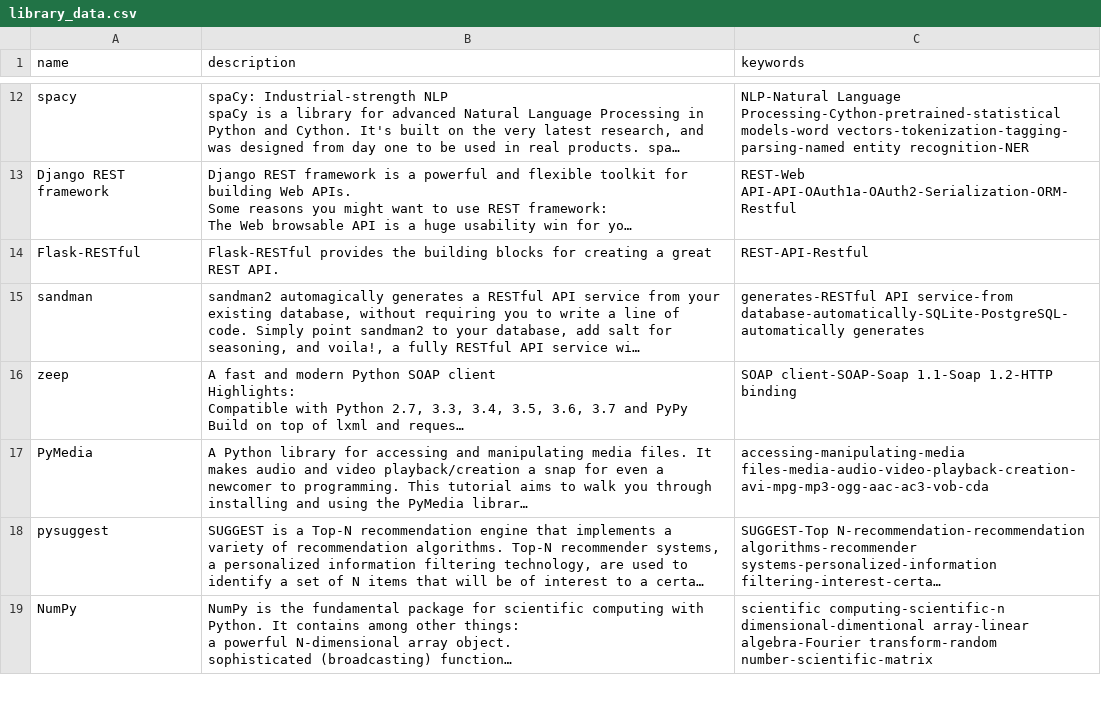
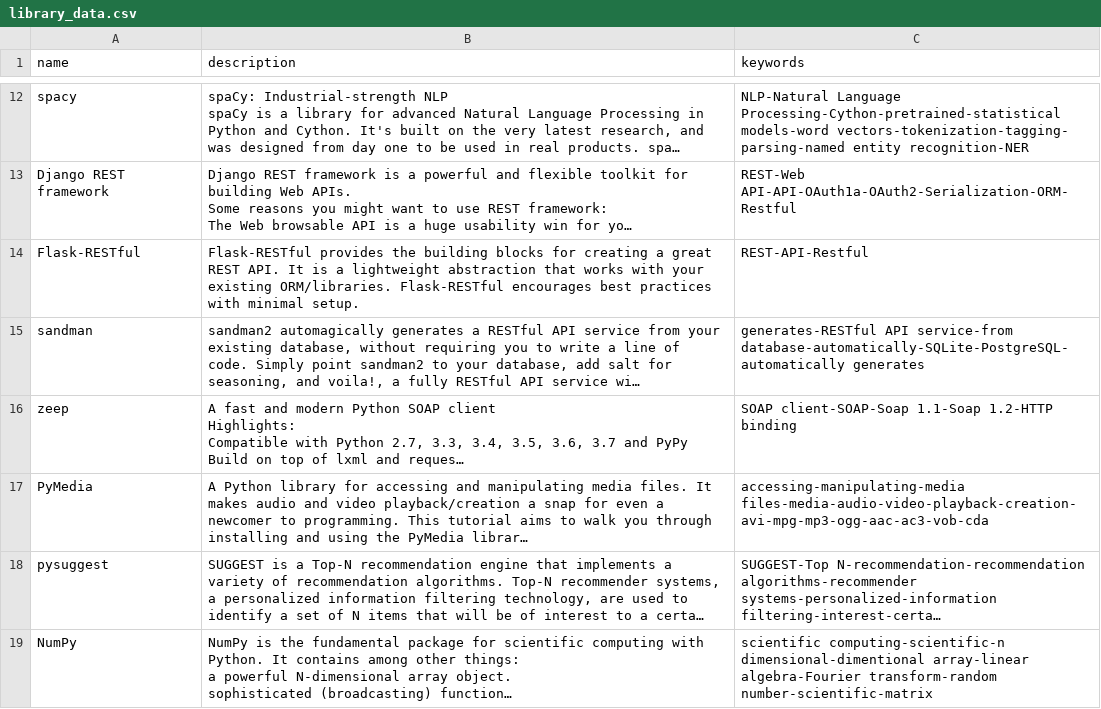
Before and after one commit to alishibli97/chatbot, a CSV file: library_data.csv, drawn as a sheet; only a part is shown, gaps mark what is left out; long unchanged cells end in …; the diff names each change by its address in the sheet, - before the commit and + after, or states it on an @@ line.

```diff
--- a/library_data.csv
+++ b/library_data.csv
-B14 (description): …REST API.
+B14 (description): …REST API. It is a lightweight abstraction that works with your existing ORM/libraries. Flask-RESTful encourages best practices with minimal setup.
```
Also changed, not shown: data.csv, error_data.csv, 6 other files.
